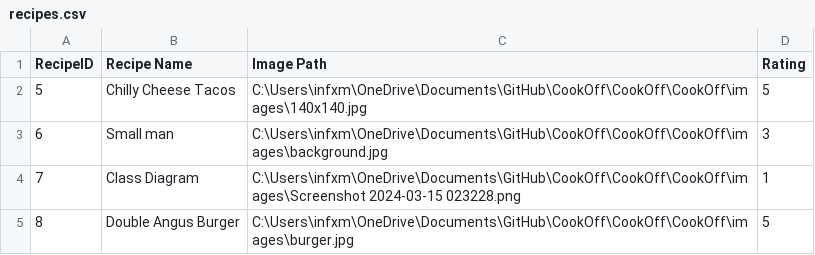
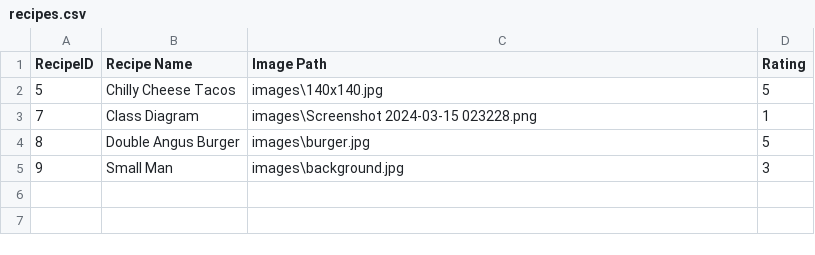
Before and after one commit to ArianAtapour/CookOff, a CSV file: CookOff/CookOff/recipes.csv, drawn as a sheet.

Commit message:
Fixed issue where images were not loading

```diff
--- a/CookOff/CookOff/recipes.csv
+++ b/CookOff/CookOff/recipes.csv
@@ -1,5 +1,5 @@
 RecipeID,Recipe Name,Image Path,Rating
-5,Chilly Cheese Tacos,C:\Users\infxm\OneDrive\Documents\GitHub\CookOff\CookOff\CookOff\images\140x140.jpg,5
-6,Small man,C:\Users\infxm\OneDrive\Documents\GitHub\CookOff\CookOff\CookOff\images\background.jpg,3
-7,Class Diagram,C:\Users\infxm\OneDrive\Documents\GitHub\CookOff\CookOff\CookOff\images\Screenshot 2024-03-15 023228.png,1
-8,Double Angus Burger,C:\Users\infxm\OneDrive\Documents\GitHub\CookOff\CookOff\CookOff\images\burger.jpg,5
+5,Chilly Cheese Tacos,images\140x140.jpg,5
+7,Class Diagram,images\Screenshot 2024-03-15 023228.png,1
+8,Double Angus Burger,images\burger.jpg,5
+9,Small Man,images\background.jpg,3
```
Also changed, not shown: CookOff/CookOff/ingredients.csv, CookOff/CookOff/steps.csv, 3 other files.
